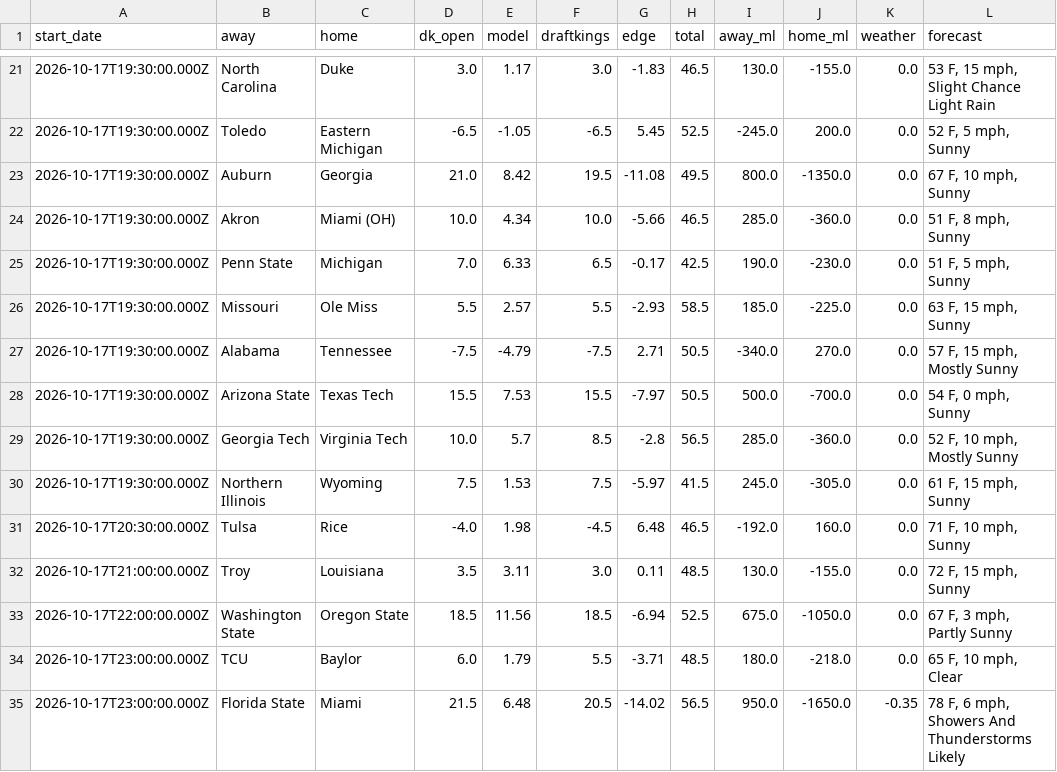
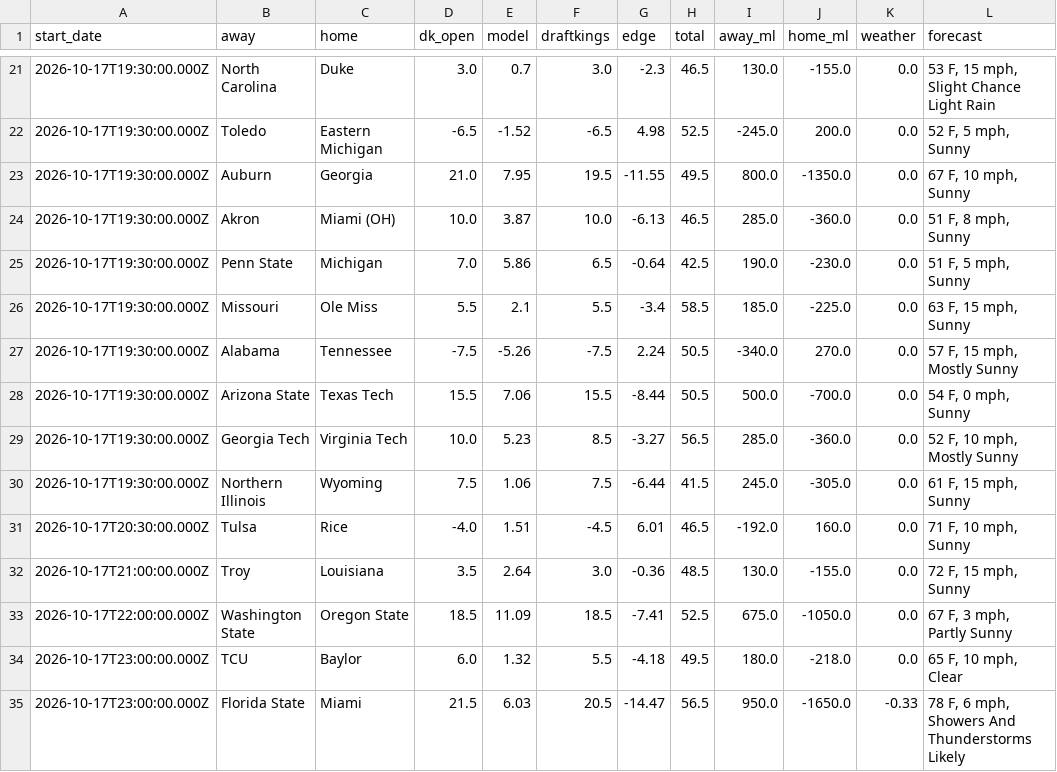
Before and after one commit to swisscheesed14-cfp/cfmp, a CSV file: data/reports/2026-w07/Week7Matchups.csv, drawn as a sheet; only a part is shown, gaps mark what is left out; the diff covers the shown part only.

```diff
--- a/data/reports/2026-w07/Week7Matchups.csv
+++ b/data/reports/2026-w07/Week7Matchups.csv
@@ -21,15 +21,15 @@ start_date,away,home,dk_open,model,draftkings,edge,total,away_ml,home_ml,weather
-2026-10-17T19:30:00.000Z,North Carolina,Duke,3.0,1.17,3.0,-1.83,46.5,130.0,-155.0,0.0,"53 F, 15 mph, Slight Chance Light Rain"
-2026-10-17T19:30:00.000Z,Toledo,Eastern Michigan,-6.5,-1.05,-6.5,5.45,52.5,-245.0,200.0,0.0,"52 F, 5 mph, Sunny"
-2026-10-17T19:30:00.000Z,Auburn,Georgia,21.0,8.42,19.5,-11.08,49.5,800.0,-1350.0,0.0,"67 F, 10 mph, Sunny"
-2026-10-17T19:30:00.000Z,Akron,Miami (OH),10.0,4.34,10.0,-5.66,46.5,285.0,-360.0,0.0,"51 F, 8 mph, Sunny"
-2026-10-17T19:30:00.000Z,Penn State,Michigan,7.0,6.33,6.5,-0.17,42.5,190.0,-230.0,0.0,"51 F, 5 mph, Sunny"
-2026-10-17T19:30:00.000Z,Missouri,Ole Miss,5.5,2.57,5.5,-2.93,58.5,185.0,-225.0,0.0,"63 F, 15 mph, Sunny"
-2026-10-17T19:30:00.000Z,Alabama,Tennessee,-7.5,-4.79,-7.5,2.71,50.5,-340.0,270.0,0.0,"57 F, 15 mph, Mostly Sunny"
-2026-10-17T19:30:00.000Z,Arizona State,Texas Tech,15.5,7.53,15.5,-7.97,50.5,500.0,-700.0,0.0,"54 F, 0 mph, Sunny"
-2026-10-17T19:30:00.000Z,Georgia Tech,Virginia Tech,10.0,5.7,8.5,-2.8,56.5,285.0,-360.0,0.0,"52 F, 10 mph, Mostly Sunny"
-2026-10-17T19:30:00.000Z,Northern Illinois,Wyoming,7.5,1.53,7.5,-5.97,41.5,245.0,-305.0,0.0,"61 F, 15 mph, Sunny"
-2026-10-17T20:30:00.000Z,Tulsa,Rice,-4.0,1.98,-4.5,6.48,46.5,-192.0,160.0,0.0,"71 F, 10 mph, Sunny"
-2026-10-17T21:00:00.000Z,Troy,Louisiana,3.5,3.11,3.0,0.11,48.5,130.0,-155.0,0.0,"72 F, 15 mph, Sunny"
-2026-10-17T22:00:00.000Z,Washington State,Oregon State,18.5,11.56,18.5,-6.94,52.5,675.0,-1050.0,0.0,"67 F, 3 mph, Partly Sunny"
-2026-10-17T23:00:00.000Z,TCU,Baylor,6.0,1.79,5.5,-3.71,48.5,180.0,-218.0,0.0,"65 F, 10 mph, Clear"
-2026-10-17T23:00:00.000Z,Florida State,Miami,21.5,6.48,20.5,-14.02,56.5,950.0,-1650.0,-0.35,"78 F, 6 mph, Showers And Thunderstorms Likely"
+2026-10-17T19:30:00.000Z,North Carolina,Duke,3.0,0.7,3.0,-2.3,46.5,130.0,-155.0,0.0,"53 F, 15 mph, Slight Chance Light Rain"
+2026-10-17T19:30:00.000Z,Toledo,Eastern Michigan,-6.5,-1.52,-6.5,4.98,52.5,-245.0,200.0,0.0,"52 F, 5 mph, Sunny"
+2026-10-17T19:30:00.000Z,Auburn,Georgia,21.0,7.95,19.5,-11.55,49.5,800.0,-1350.0,0.0,"67 F, 10 mph, Sunny"
+2026-10-17T19:30:00.000Z,Akron,Miami (OH),10.0,3.87,10.0,-6.13,46.5,285.0,-360.0,0.0,"51 F, 8 mph, Sunny"
+2026-10-17T19:30:00.000Z,Penn State,Michigan,7.0,5.86,6.5,-0.64,42.5,190.0,-230.0,0.0,"51 F, 5 mph, Sunny"
+2026-10-17T19:30:00.000Z,Missouri,Ole Miss,5.5,2.1,5.5,-3.4,58.5,185.0,-225.0,0.0,"63 F, 15 mph, Sunny"
+2026-10-17T19:30:00.000Z,Alabama,Tennessee,-7.5,-5.26,-7.5,2.24,50.5,-340.0,270.0,0.0,"57 F, 15 mph, Mostly Sunny"
+2026-10-17T19:30:00.000Z,Arizona State,Texas Tech,15.5,7.06,15.5,-8.44,50.5,500.0,-700.0,0.0,"54 F, 0 mph, Sunny"
+2026-10-17T19:30:00.000Z,Georgia Tech,Virginia Tech,10.0,5.23,8.5,-3.27,56.5,285.0,-360.0,0.0,"52 F, 10 mph, Mostly Sunny"
+2026-10-17T19:30:00.000Z,Northern Illinois,Wyoming,7.5,1.06,7.5,-6.44,41.5,245.0,-305.0,0.0,"61 F, 15 mph, Sunny"
+2026-10-17T20:30:00.000Z,Tulsa,Rice,-4.0,1.51,-4.5,6.01,46.5,-192.0,160.0,0.0,"71 F, 10 mph, Sunny"
+2026-10-17T21:00:00.000Z,Troy,Louisiana,3.5,2.64,3.0,-0.36,48.5,130.0,-155.0,0.0,"72 F, 15 mph, Sunny"
+2026-10-17T22:00:00.000Z,Washington State,Oregon State,18.5,11.09,18.5,-7.41,52.5,675.0,-1050.0,0.0,"67 F, 3 mph, Partly Sunny"
+2026-10-17T23:00:00.000Z,TCU,Baylor,6.0,1.32,5.5,-4.18,49.5,180.0,-218.0,0.0,"65 F, 10 mph, Clear"
+2026-10-17T23:00:00.000Z,Florida State,Miami,21.5,6.03,20.5,-14.47,56.5,950.0,-1650.0,-0.33,"78 F, 6 mph, Showers And Thunderstorms Likely"
```
Also changed, not shown: 105 edited cells elsewhere in this file, data/reports/2026-w06/fpi.csv, data/reports/2026-w06/sos.csv.
